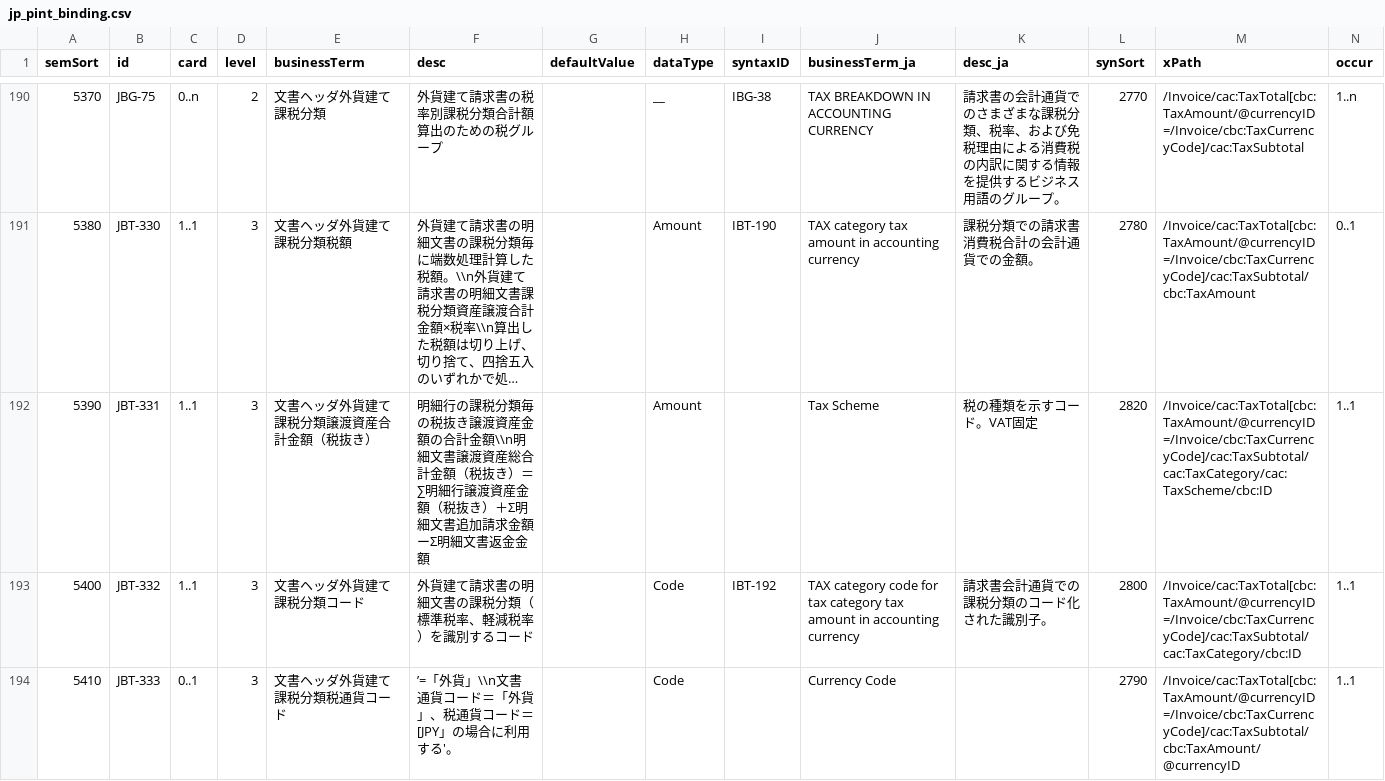
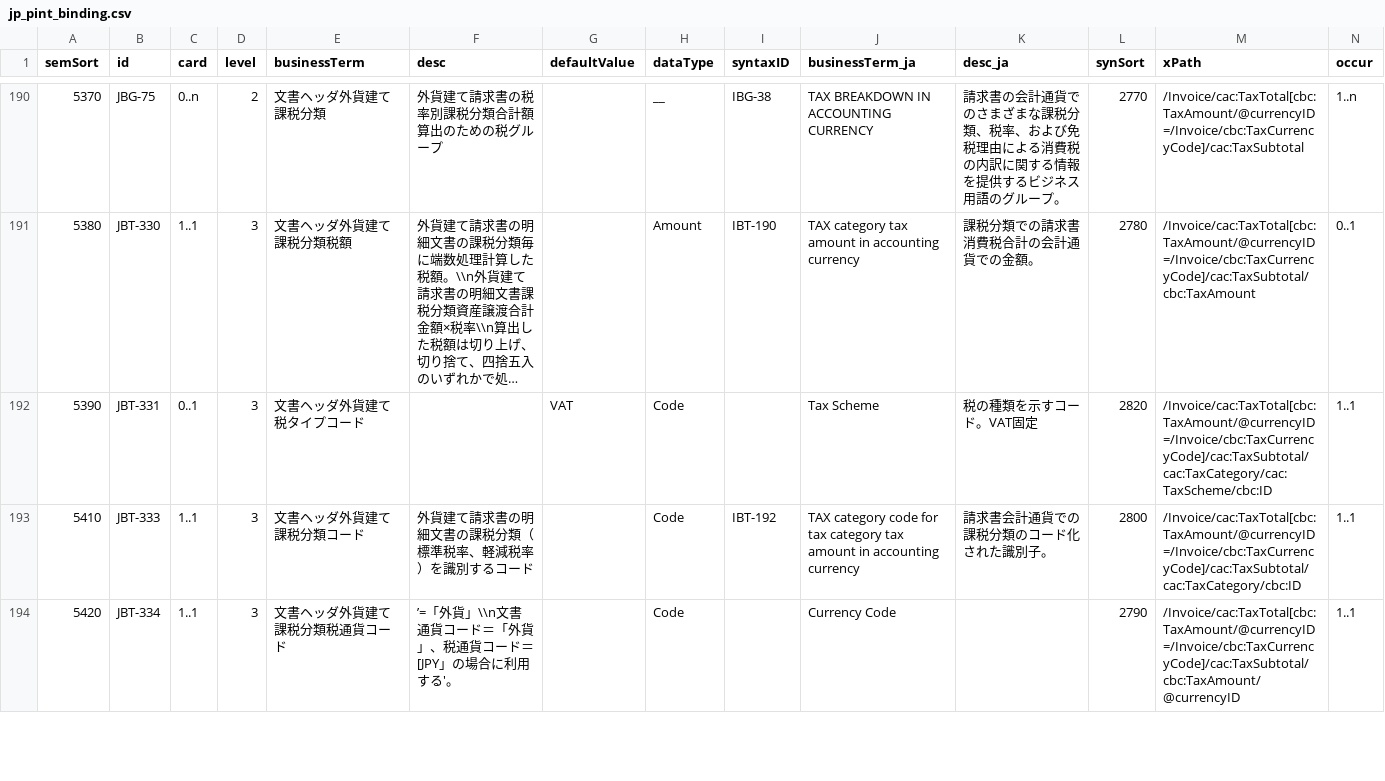
Before and after one commit to pontsoleil/Japan_core, a CSV file: data/base/jp_pint_binding.csv, drawn as a sheet; only a part is shown, gaps mark what is left out; long unchanged cells end in …; the diff covers the shown part only; the diff names each change by its address in the sheet, - before the commit and + after, or states it on an @@ line.

```diff
--- a/data/base/jp_pint_binding.csv
+++ b/data/base/jp_pint_binding.csv
-C192 (card): 1..1
+C192 (card): 0..1
-E192 (businessTerm): 文書ヘッダ外貨建て課税分類譲渡資産合計金額（税抜き）
+E192 (businessTerm): 文書ヘッダ外貨建て税タイプコード
-F192 (desc): 明細行の課税分類毎の税抜き譲渡資産金額の合計金額\\n明細文書譲渡資産総合計金額（税抜き）＝∑明細行譲渡資産金額（税抜き）＋Σ明細文書追加請求金額ーΣ明細文書返金金額
+F192 (desc): (empty)
-G192 (defaultValue): (empty)
+G192 (defaultValue): VAT
-H192 (dataType): Amount
+H192 (dataType): Code
-A193 (semSort): 5400
+A193 (semSort): 5410
-B193 (id): JBT-332
+B193 (id): JBT-333
-A194 (semSort): 5410
+A194 (semSort): 5420
-B194 (id): JBT-333
+B194 (id): JBT-334
-C194 (card): 0..1
+C194 (card): 1..1
```
Also changed, not shown: 7 edited cells elsewhere in this file, data/csv/JP-PINT/Example.csv, data/csv/JP-PINT/Example3-SumInv1.csv, 46 other files.
